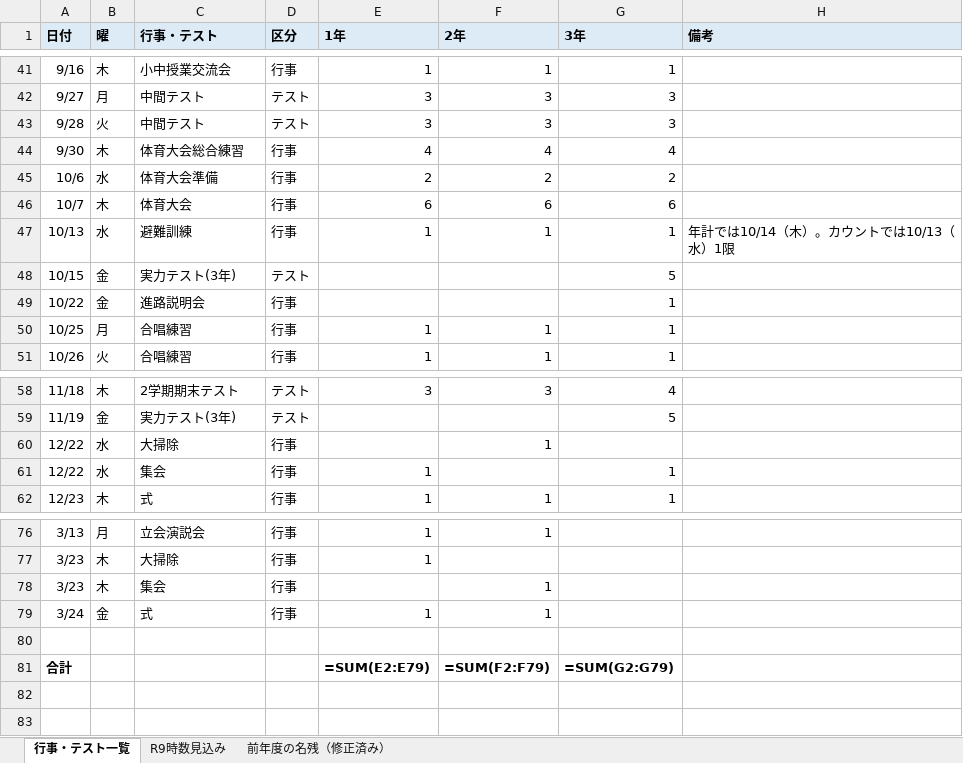
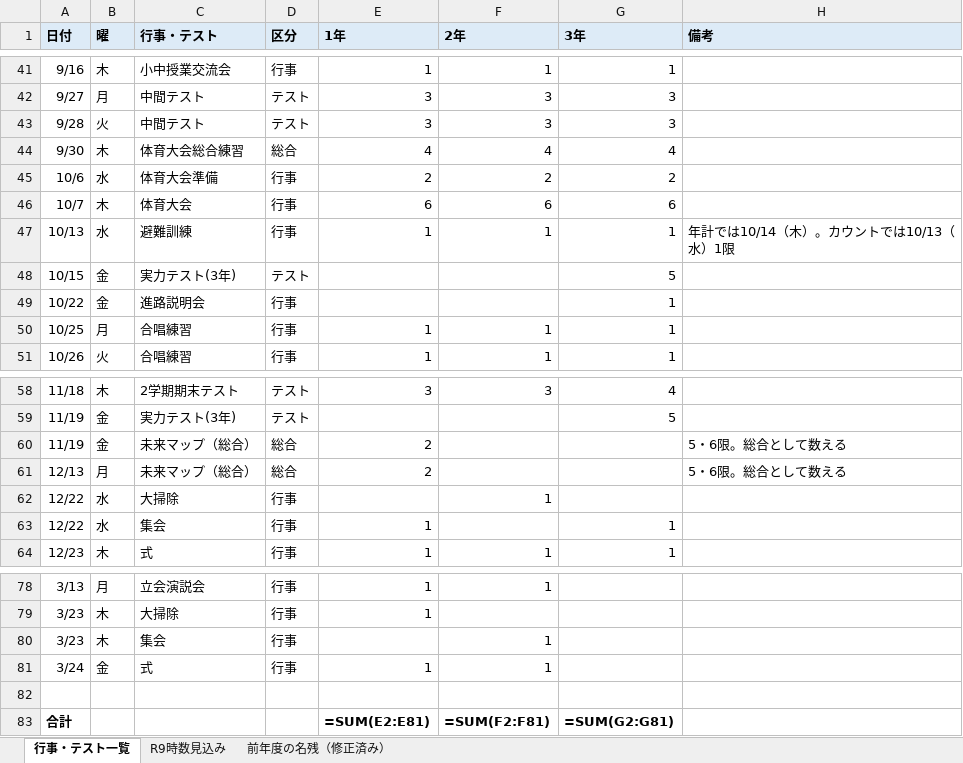
Before and after one commit to nanosa730/update, an Excel workbook: 令和9年度_行事・テスト時数一覧.xlsx, sheet 行事・テスト一覧, drawn as a sheet; only a part is shown, gaps mark what is left out; values as stored, in another font and other column widths than the file's, no borders; formulas without a stored value are shown as written; addresses are those after the commit; the diff names each change by its address in the sheet, - before the commit and + after, or states it on an @@ line.

```diff
--- a/令和9年度_行事・テスト時数一覧.xlsx (sheet 行事・テスト一覧)
+++ b/令和9年度_行事・テスト時数一覧.xlsx (sheet 行事・テスト一覧)
-D44 (区分): 行事
+D44 (区分): 総合
+row 60: 11/19 | 金 | 未来マップ（総合） | 総合 | 2 |  |  | 5・6限。総合として数える
+row 61: 12/13 | 月 | 未来マップ（総合） | 総合 | 2 |  |  | 5・6限。総合として数える
-E83 (1年): =SUM(E2:E79)
+E83 (1年): =SUM(E2:E81)
-F83 (2年): =SUM(F2:F79)
+F83 (2年): =SUM(F2:F81)
-G83 (3年): =SUM(G2:G79)
+G83 (3年): =SUM(G2:G81)
```
Also changed, not shown: sheet 前年度の名残（修正済み）, sheet R9時数見込み, 令和9年度_授業数カウント.xlsx, 3 other files.
